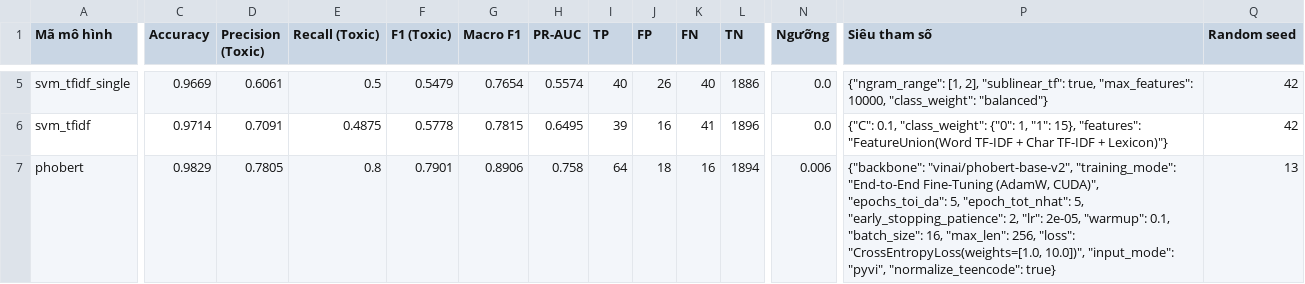
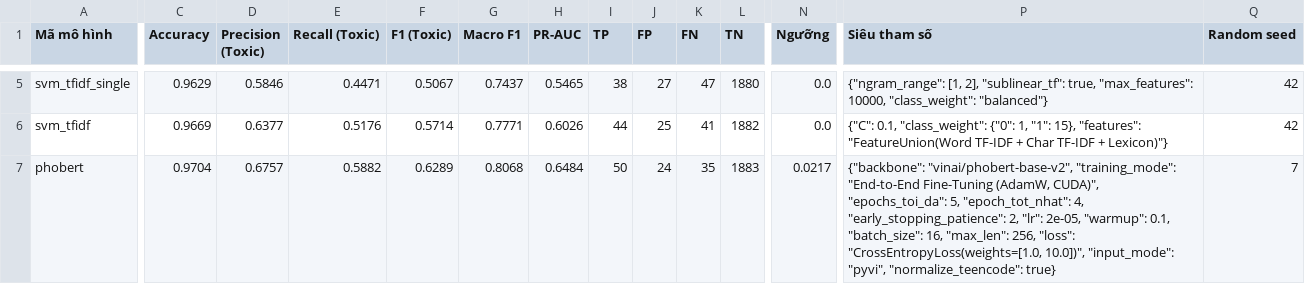
Before and after one commit to KTD1108/BTL_NLP_DMX_ToxicClassification, a CSV file: results/tv4_model_comparison.csv, drawn as a sheet; only a part is shown, gaps mark what is left out; the diff covers the shown part only; the diff names each change by its address in the sheet, - before the commit and + after, or states it on an @@ line.

```diff
--- a/results/tv4_model_comparison.csv
+++ b/results/tv4_model_comparison.csv
-C5 (Accuracy): 0.9669
+C5 (Accuracy): 0.9629
-D5 (Precision (Toxic)): 0.6061
+D5 (Precision (Toxic)): 0.5846
-E5 (Recall (Toxic)): 0.5
+E5 (Recall (Toxic)): 0.4471
-F5 (F1 (Toxic)): 0.5479
+F5 (F1 (Toxic)): 0.5067
-G5 (Macro F1): 0.7654
+G5 (Macro F1): 0.7437
-H5 (PR-AUC): 0.5574
+H5 (PR-AUC): 0.5465
-I5 (TP): 40
+I5 (TP): 38
-J5 (FP): 26
+J5 (FP): 27
-K5 (FN): 40
+K5 (FN): 47
-L5 (TN): 1886
+L5 (TN): 1880
-C6 (Accuracy): 0.9714
+C6 (Accuracy): 0.9669
-D6 (Precision (Toxic)): 0.7091
+D6 (Precision (Toxic)): 0.6377
-E6 (Recall (Toxic)): 0.4875
+E6 (Recall (Toxic)): 0.5176
-F6 (F1 (Toxic)): 0.5778
+F6 (F1 (Toxic)): 0.5714
-G6 (Macro F1): 0.7815
+G6 (Macro F1): 0.7771
-H6 (PR-AUC): 0.6495
+H6 (PR-AUC): 0.6026
-I6 (TP): 39
+I6 (TP): 44
-J6 (FP): 16
+J6 (FP): 25
-L6 (TN): 1896
+L6 (TN): 1882
-C7 (Accuracy): 0.9829
+C7 (Accuracy): 0.9704
-D7 (Precision (Toxic)): 0.7805
+D7 (Precision (Toxic)): 0.6757
-E7 (Recall (Toxic)): 0.8
+E7 (Recall (Toxic)): 0.5882
-F7 (F1 (Toxic)): 0.7901
+F7 (F1 (Toxic)): 0.6289
-G7 (Macro F1): 0.8906
+G7 (Macro F1): 0.8068
-H7 (PR-AUC): 0.758
+H7 (PR-AUC): 0.6484
-I7 (TP): 64
+I7 (TP): 50
-J7 (FP): 18
+J7 (FP): 24
-K7 (FN): 16
+K7 (FN): 35
-L7 (TN): 1894
+L7 (TN): 1883
-N7 (Ngưỡng): 0.006
+N7 (Ngưỡng): 0.0217
-P7 (Siêu tham số): …5, "epoch_tot_nhat": 5, "early_stopping_patience": 2,…
+P7 (Siêu tham số): …5, "epoch_tot_nhat": 4, "early_stopping_patience": 2,…
-Q7 (Random seed): 13
+Q7 (Random seed): 7
```
Also changed, not shown: 29 edited cells elsewhere in this file, results/tv4_bootstrap_ci.csv, results/tv4_error_cases.csv, 8 other files.
